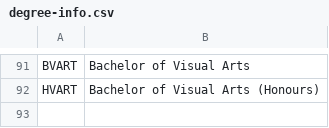
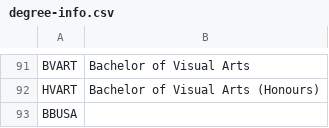
Before and after one commit to AICourseSelection/courseai, a CSV file: Code/courseai/degree/data/degree-info.csv, drawn as a sheet; only a part is shown, gaps mark what is left out.

```diff
--- a/Code/courseai/degree/data/degree-info.csv
+++ b/Code/courseai/degree/data/degree-info.csv
@@ -92 +92,2 @@ BVART;Bachelor of Visual Arts
 HVART;Bachelor of Visual Arts (Honours)
+BBUSA;
```
Also changed, not shown: 2 other files.
